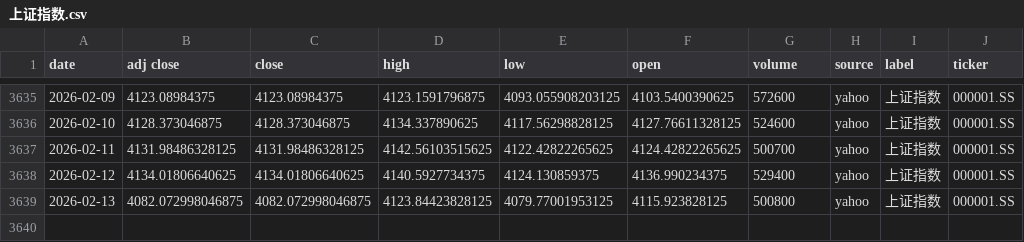
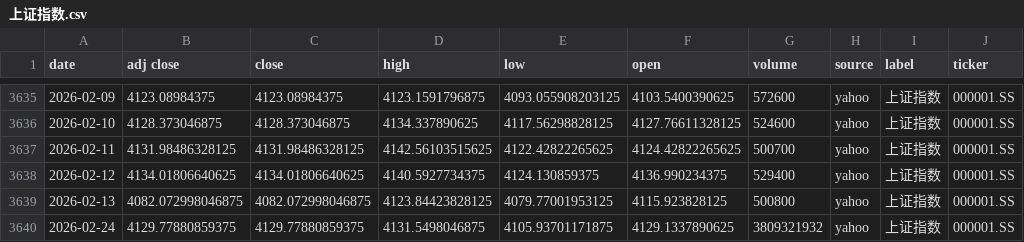
Before and after one commit to zid036116-ship-it/-10.16, a CSV file: docs/indices/上证指数.csv, drawn as a sheet; only a part is shown, gaps mark what is left out; the diff names each change by its address in the sheet, - before the commit and + after, or states it on an @@ line.

```diff
--- a/docs/indices/上证指数.csv
+++ b/docs/indices/上证指数.csv
+row 3640: 2026-02-24 | 4129.77880859375 | 4129.77880859375 | 4131.5498046875 | 4105.93701171875 | 4129.1337890625 | 3809321932 | yahoo | 上证指数 | 000001.SS
```
Also changed, not shown: docs/indices/创业板指.csv, docs/indices/沪深300.csv, 2 other files.
